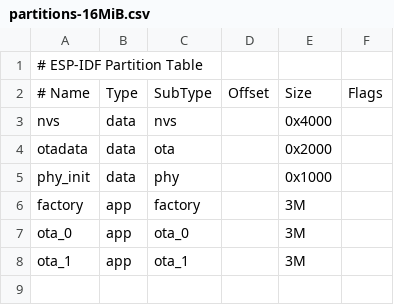
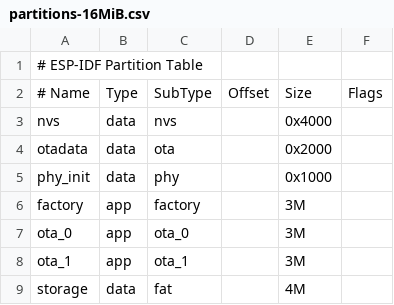
Before and after one commit to ZZT0418/OTA, a CSV file: partitions-16MiB.csv, drawn as a sheet; the diff names each change by its address in the sheet, - before the commit and + after, or states it on an @@ line.

```diff
--- a/partitions-16MiB.csv
+++ b/partitions-16MiB.csv
+row 9: storage | data | fat |  | 4M
```
Also changed, not shown: 4 other files.
